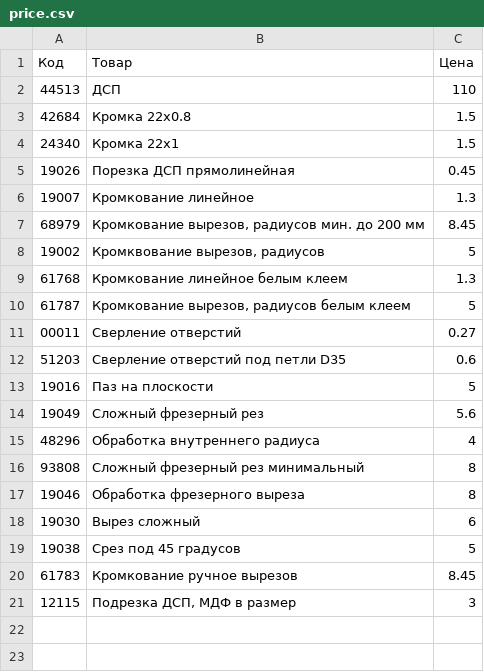
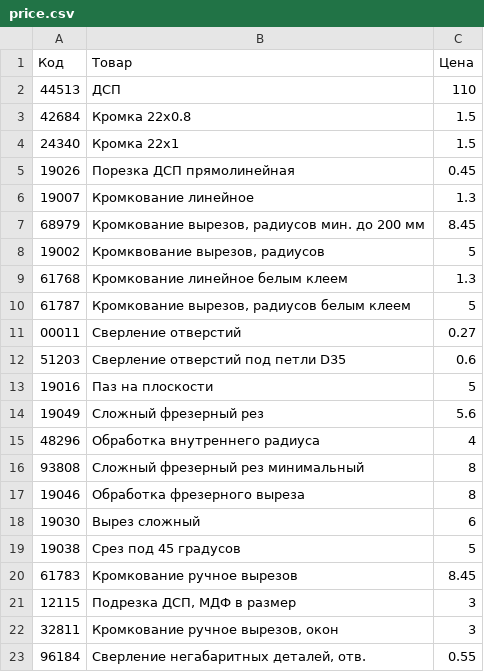
Before and after one commit to Voffanich/ptn_study, a CSV file: viyar/price.csv, drawn as a sheet.

Commit message:
update of viyar script

```diff
--- a/viyar/price.csv
+++ b/viyar/price.csv
@@ -21 +21,3 @@
 12115;Подрезка ДСП, МДФ в размер;3
+32811;Кромкование ручное вырезов, окон;3
+96184;Сверление негабаритных деталей, отв.;0.55
```
Also changed, not shown: 1 other file.
